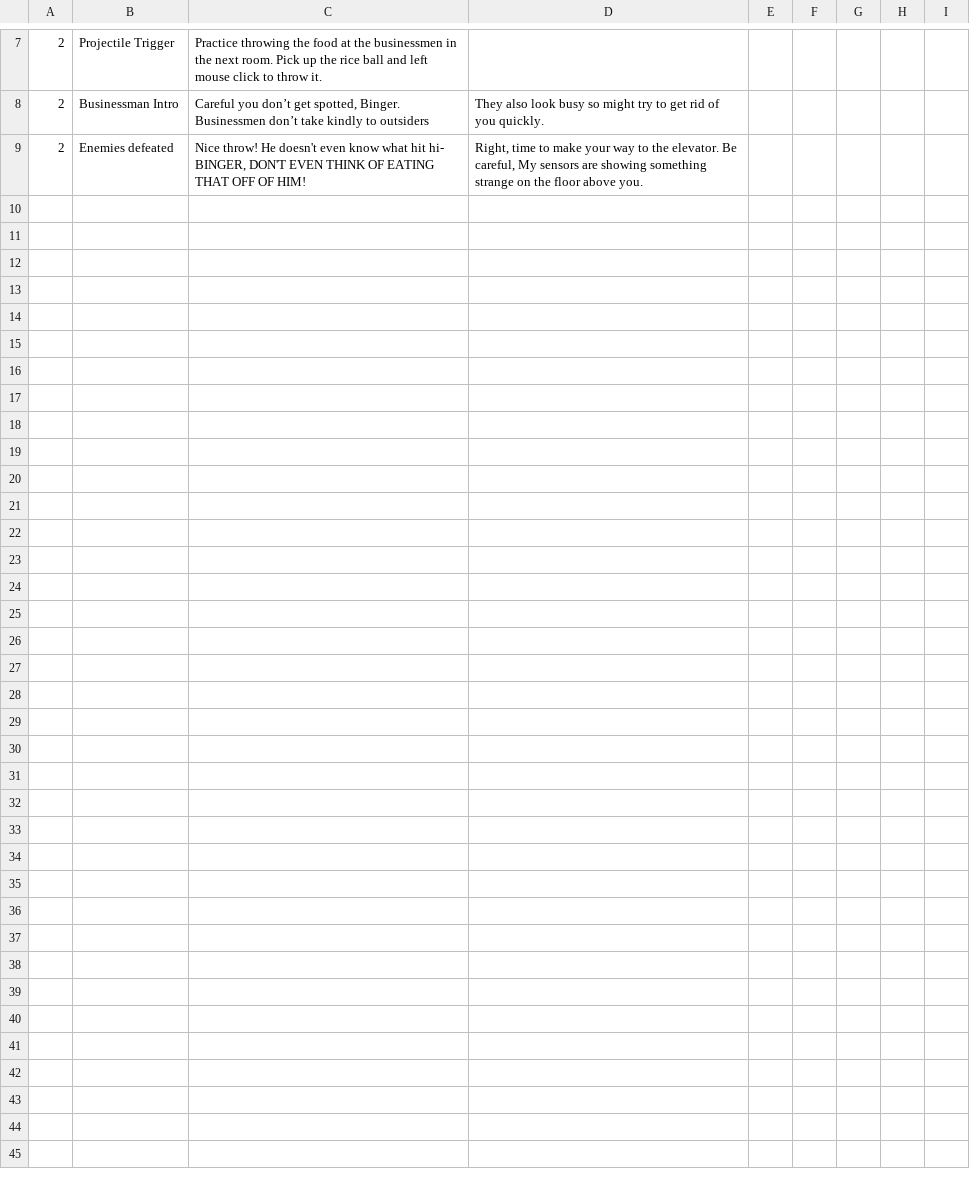
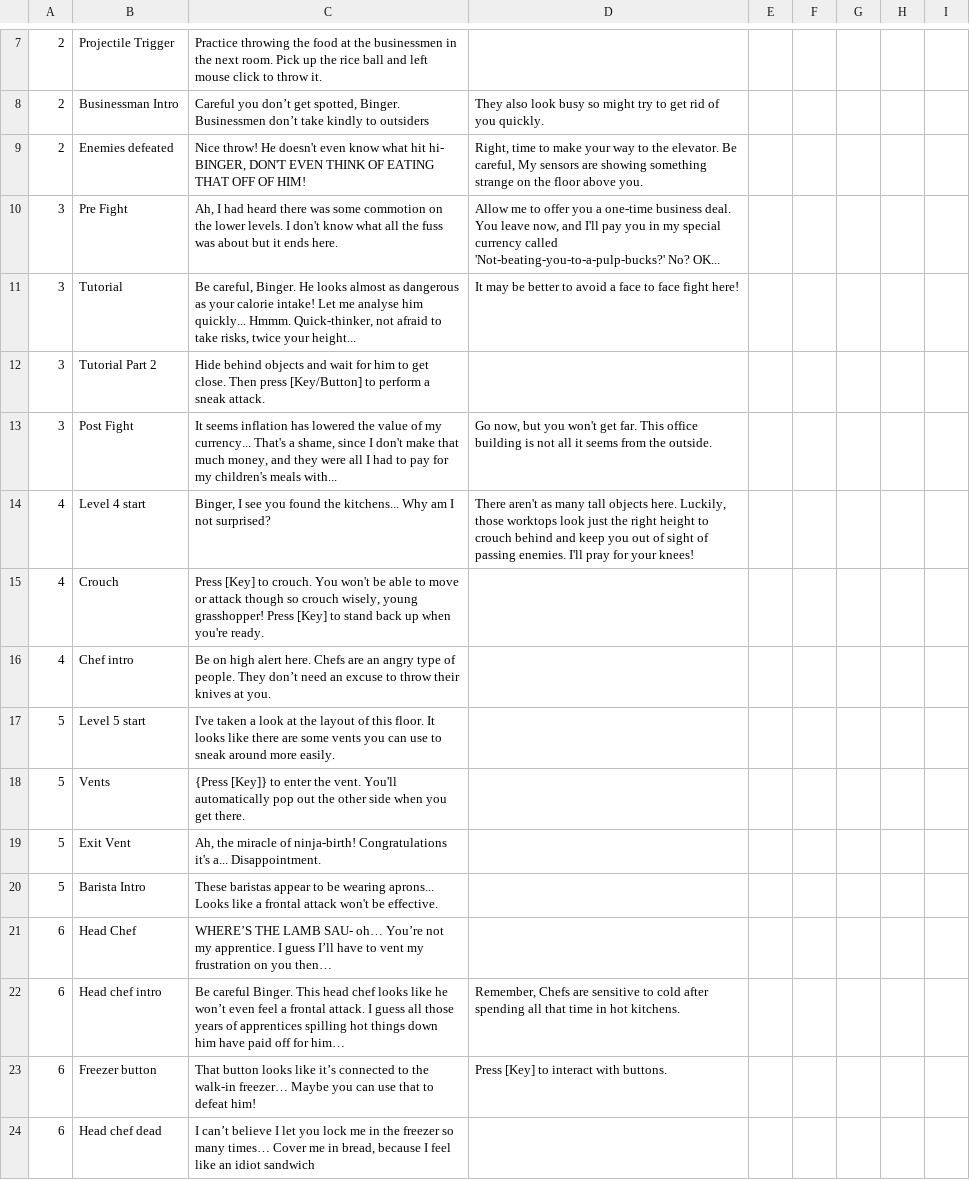
Before and after one commit to JBodicoat/BingerNinja, a CSV file: BingerNinja/Assets/Scripts/DialogSystem/Dialog.csv, drawn as a sheet; only a part is shown, gaps mark what is left out; the diff names each change by its address in the sheet, - before the commit and + after, or states it on an @@ line.

Commit message:
Added triggers and scripted death

```diff
--- a/BingerNinja/Assets/Scripts/DialogSystem/Dialog.csv
+++ b/BingerNinja/Assets/Scripts/DialogSystem/Dialog.csv
+row 10: 3 | Pre Fight | Ah, I had heard there was some commotion on the lower levels. I don't know what all the fuss was about but it ends here. | Allow me to offer you a one-time business deal. You leave now, and I'll pay you in my special currency called 'Not-beating-you-to-a-pulp-bucks?' No? OK...
+row 11: 3 | Tutorial | Be careful, Binger. He looks almost as dangerous as your calorie intake! Let me analyse him quickly... Hmmm. Quick-thinker, not afraid to take risks, twice your height... | It may be better to avoid a face to face fight here!
+row 12: 3 | Tutorial Part 2 | Hide behind objects and wait for him to get close. Then press [Key/Button] to perform a sneak attack.
+row 13: 3 | Post Fight | It seems inflation has lowered the value of my currency... That's a shame, since I don't make that much money, and they were all I had to pay for my children's meals with... | Go now, but you won't get far. This office building is not all it seems from the outside.
+row 14: 4 | Level 4 start | Binger, I see you found the kitchens... Why am I not surprised? | There aren't as many tall objects here. Luckily, those worktops look just the right height to crouch behind and keep you out of sight of passing enemies. I'll pray for your knees!
+row 15: 4 | Crouch | Press [Key] to crouch. You won't be able to move or attack though so crouch wisely, young grasshopper! Press [Key] to stand back up when you're ready.
+row 16: 4 | Chef intro | Be on high alert here. Chefs are an angry type of people. They don’t need an excuse to throw their knives at you.
+row 17: 5 | Level 5 start | I've taken a look at the layout of this floor. It looks like there are some vents you can use to sneak around more easily.
+row 18: 5 | Vents | {Press [Key]} to enter the vent. You'll automatically pop out the other side when you get there.
+row 19: 5 | Exit Vent | Ah, the miracle of ninja-birth! Congratulations it's a... Disappointment.
+row 20: 5 | Barista Intro | These baristas appear to be wearing aprons... Looks like a frontal attack won't be effective.
+row 21: 6 | Head Chef | WHERE’S THE LAMB SAU- oh… You’re not my apprentice. I guess I’ll have to vent my frustration on you then…
+row 22: 6 | Head chef intro | Be careful Binger. This head chef looks like he won’t even feel a frontal attack. I guess all those years of apprentices spilling hot things down him have paid off for him… | Remember, Chefs are sensitive to cold after spending all that time in hot kitchens.
+row 23: 6 | Freezer button | That button looks like it’s connected to the walk-in freezer… Maybe you can use that to defeat him! | Press [Key] to interact with buttons.
+row 24: 6 | Head chef dead | I can’t believe I let you lock me in the freezer so many times… Cover me in bread, because I feel like an idiot sandwich
```
Also changed, not shown: 5 other files.
